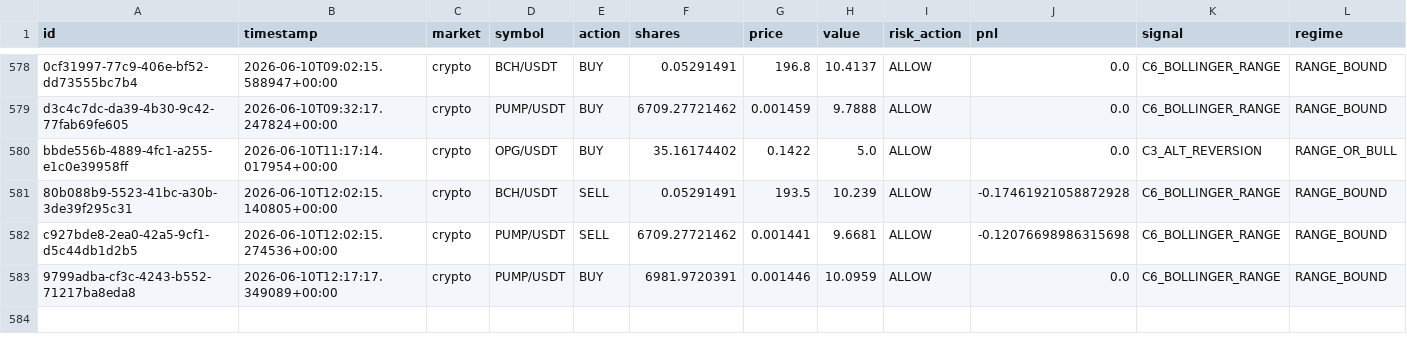
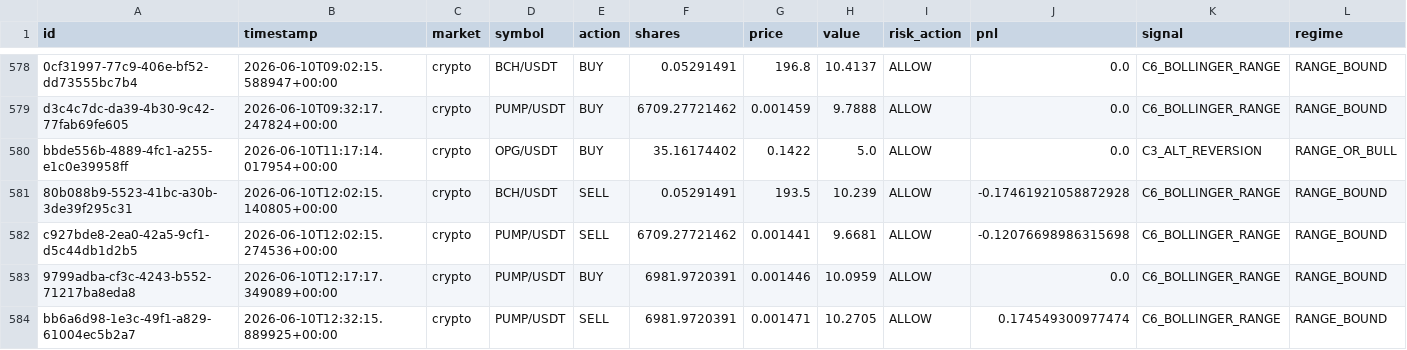
Before and after one commit to Puneethmp/AAATS, a CSV file: runtime/paper_trades.csv, drawn as a sheet; only a part is shown, gaps mark what is left out; rows hold the shown columns only; the diff names each change by its address in the sheet, - before the commit and + after, or states it on an @@ line.

Commit message:
auto: 2026-06-10T12:45:15Z trades + logs

```diff
--- a/runtime/paper_trades.csv
+++ b/runtime/paper_trades.csv
+row 584: bb6a6d98-1e3c-49f1-a829-61004ec5b2a7 | 2026-06-10T12:32:15.889925+00:00 | crypto | PUMP/USDT | SELL | 6981.9720391 | 0.001471 | 10.2705 | ALLOW | 0.174549300977474 | C6_BOLLINGER_RANGE | RANGE_BOUND
```
Also changed, not shown: 9 other files.
